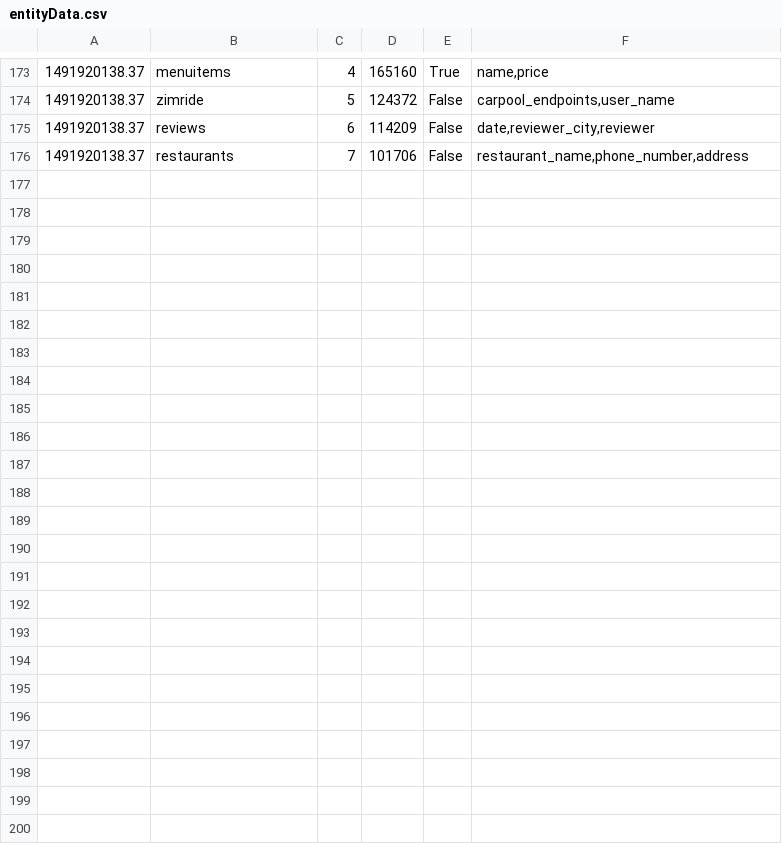
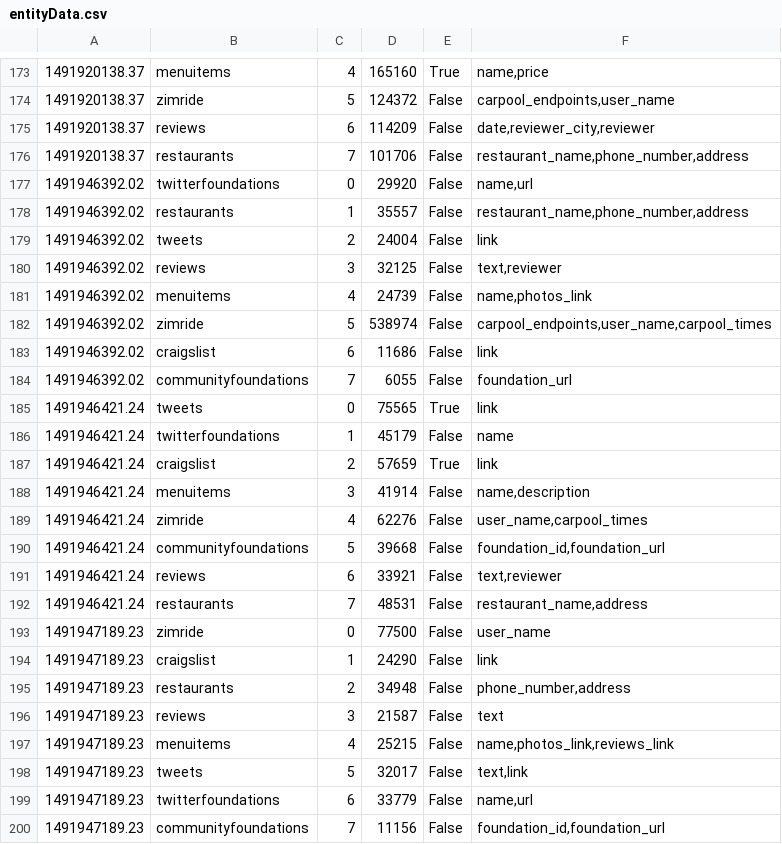
Before and after one commit to schasins/helena-server, a CSV file: survey/entityData.csv, drawn as a sheet; only a part is shown, gaps mark what is left out; the diff names each change by its address in the sheet, - before the commit and + after, or states it on an @@ line.

Commit message:
More data.

```diff
--- a/survey/entityData.csv
+++ b/survey/entityData.csv
+row 177: 1491946392.02 | twitterfoundations | 0 | 29920 | False | name,url
+row 178: 1491946392.02 | restaurants | 1 | 35557 | False | restaurant_name,phone_number,address
+row 179: 1491946392.02 | tweets | 2 | 24004 | False | link
+row 180: 1491946392.02 | reviews | 3 | 32125 | False | text,reviewer
+row 181: 1491946392.02 | menuitems | 4 | 24739 | False | name,photos_link
+row 182: 1491946392.02 | zimride | 5 | 538974 | False | carpool_endpoints,user_name,carpool_times
+row 183: 1491946392.02 | craigslist | 6 | 11686 | False | link
+row 184: 1491946392.02 | communityfoundations | 7 | 6055 | False | foundation_url
+row 185: 1491946421.24 | tweets | 0 | 75565 | True | link
+row 186: 1491946421.24 | twitterfoundations | 1 | 45179 | False | name
+row 187: 1491946421.24 | craigslist | 2 | 57659 | True | link
+row 188: 1491946421.24 | menuitems | 3 | 41914 | False | name,description
+row 189: 1491946421.24 | zimride | 4 | 62276 | False | user_name,carpool_times
+row 190: 1491946421.24 | communityfoundations | 5 | 39668 | False | foundation_id,foundation_url
+row 191: 1491946421.24 | reviews | 6 | 33921 | False | text,reviewer
+row 192: 1491946421.24 | restaurants | 7 | 48531 | False | restaurant_name,address
+row 193: 1491947189.23 | zimride | 0 | 77500 | False | user_name
+row 194: 1491947189.23 | craigslist | 1 | 24290 | False | link
+row 195: 1491947189.23 | restaurants | 2 | 34948 | False | phone_number,address
+row 196: 1491947189.23 | reviews | 3 | 21587 | False | text
+row 197: 1491947189.23 | menuitems | 4 | 25215 | False | name,photos_link,reviews_link
+row 198: 1491947189.23 | tweets | 5 | 32017 | False | text,link
+row 199: 1491947189.23 | twitterfoundations | 6 | 33779 | False | name,url
+row 200: 1491947189.23 | communityfoundations | 7 | 11156 | False | foundation_id,foundation_url
```
Also changed, not shown: survey/programmerData.csv.
